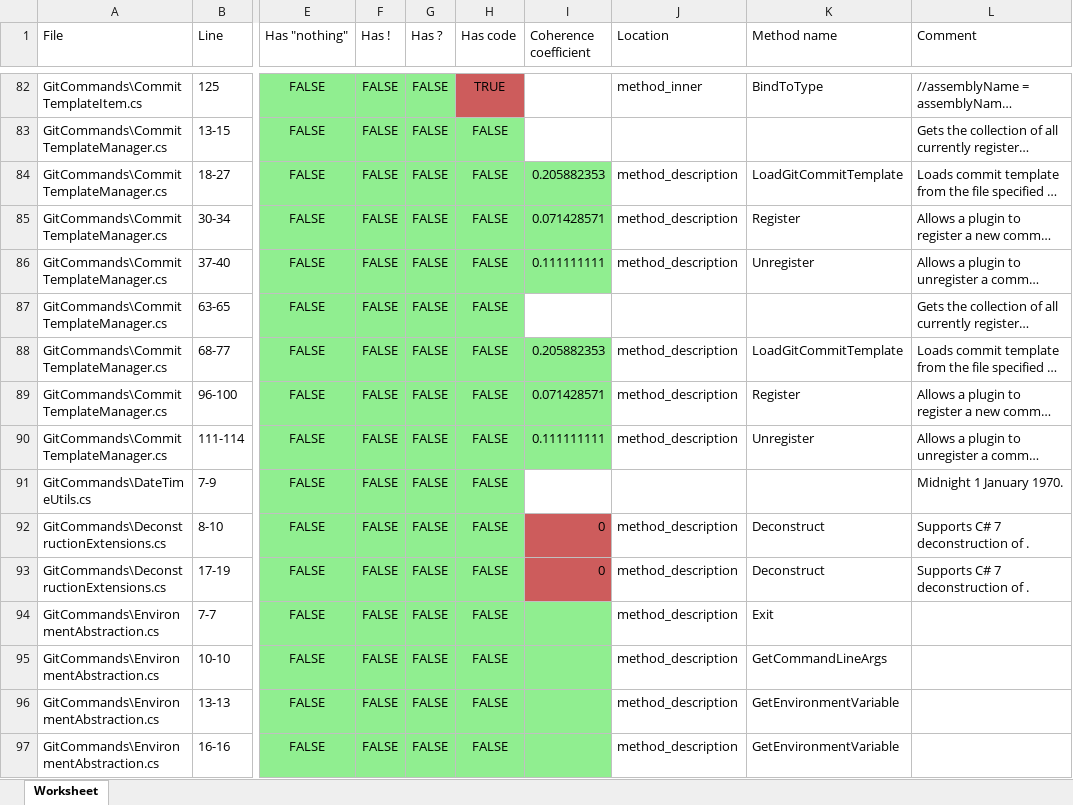
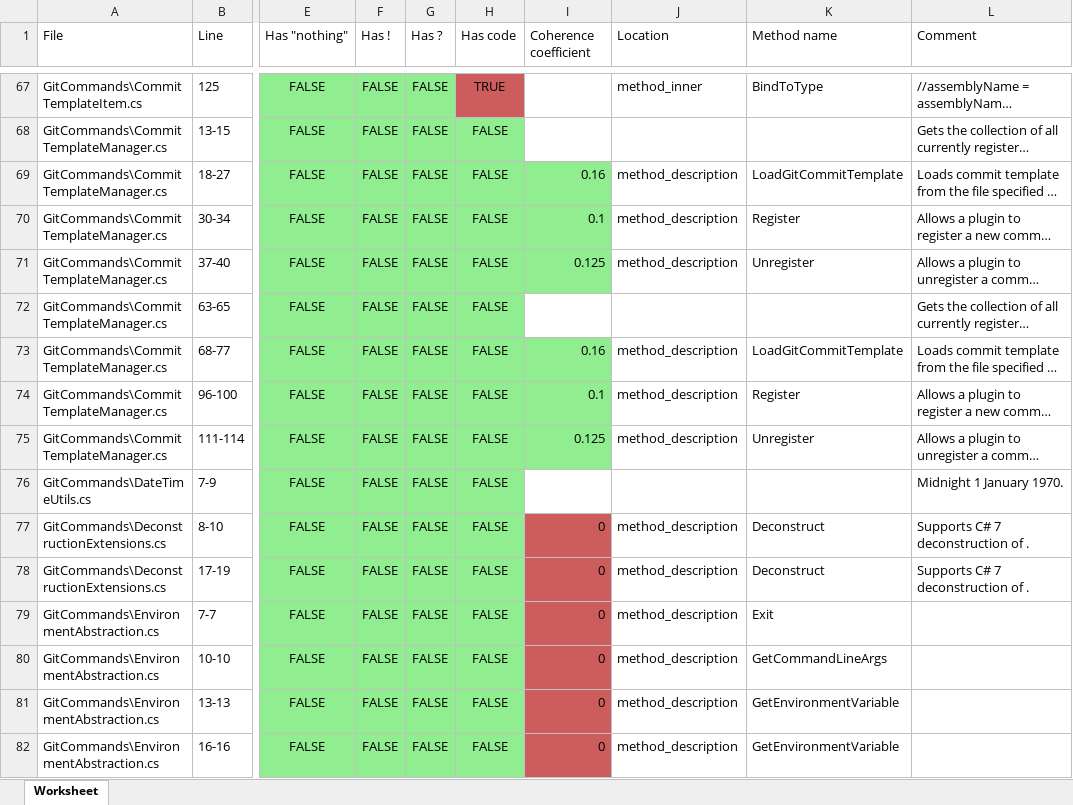
Before and after one commit to Mikilll94/CommentsAnalysis, an Excel workbook: RoslynPlay/comments.xlsx, sheet Worksheet, drawn as a sheet; only a part is shown, gaps mark what is left out; long unchanged cells end in …; values as stored, in another font and other column widths than the file's, no borders; addresses are those after the commit; the diff covers the shown part only; the diff names each change by its address in the sheet, - before the commit and + after, or states it on an @@ line.

```diff
--- a/RoslynPlay/comments.xlsx (sheet Worksheet)
+++ b/RoslynPlay/comments.xlsx (sheet Worksheet)
-I69 (Coherence coefficient): 0.205882353
+I69 (Coherence coefficient): 0.16
-I70 (Coherence coefficient): 0.071428571
+I70 (Coherence coefficient): 0.1
-I71 (Coherence coefficient): 0.111111111
+I71 (Coherence coefficient): 0.125
-I73 (Coherence coefficient): 0.205882353
+I73 (Coherence coefficient): 0.16
-I74 (Coherence coefficient): 0.071428571
+I74 (Coherence coefficient): 0.1
-I75 (Coherence coefficient): 0.111111111
+I75 (Coherence coefficient): 0.125
-I79:I82 (Coherence coefficient): (empty)
+I79:I82 (Coherence coefficient): 0
-I79:I82 fill: #90EE90
+I79:I82 fill: #CD5C5C
```
Also changed, not shown: 15 removed rows, 254 edited cells and cell formats elsewhere in this sheet, 4 other files.
